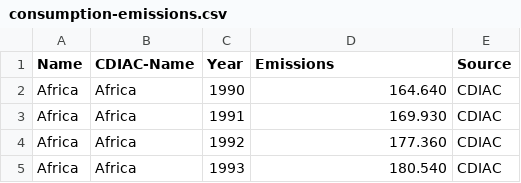
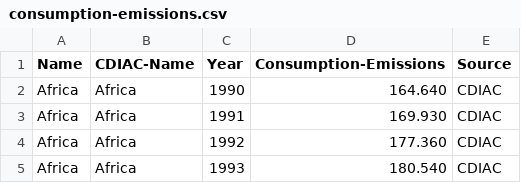
Before and after one commit to openclimatedata/global-carbon-budget, a CSV file: data/consumption-emissions.csv, drawn as a sheet; only a part is shown.

Commit message:
Rename Consumption and Transfers columns

```diff
--- a/data/consumption-emissions.csv
+++ b/data/consumption-emissions.csv
@@ -1,2 +1,2 @@
-Name,CDIAC-Name,Year,Emissions,Source
+Name,CDIAC-Name,Year,Consumption-Emissions,Source
 Africa,Africa,1990,164.640,CDIAC
```
Also changed, not shown: data/emissions-transfers.csv, 2 other files.
